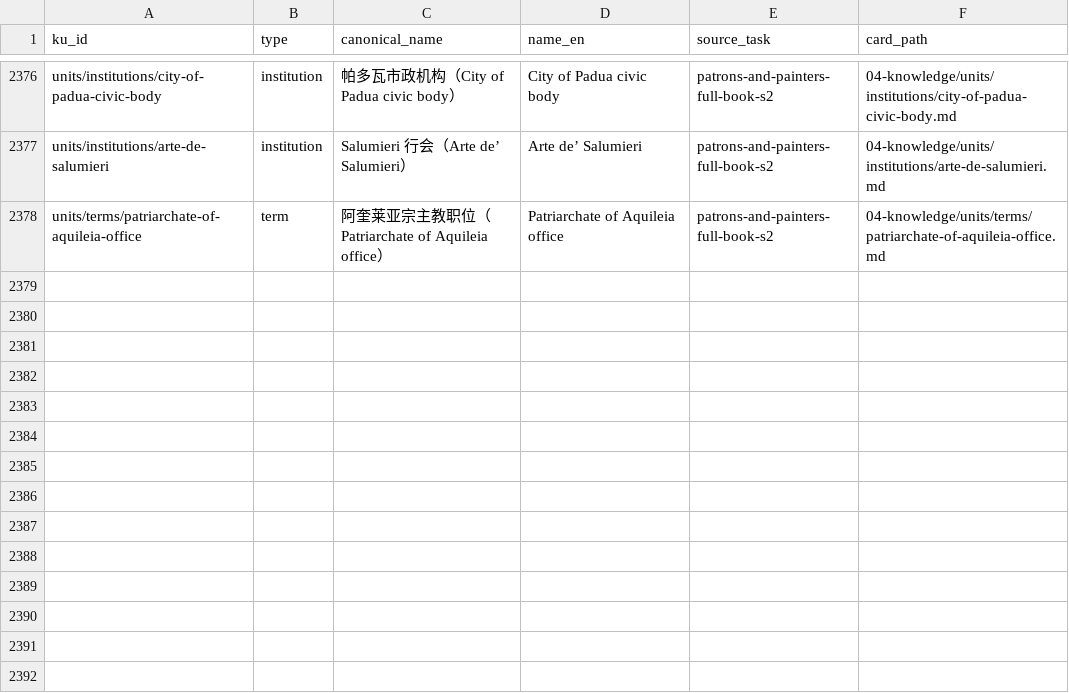
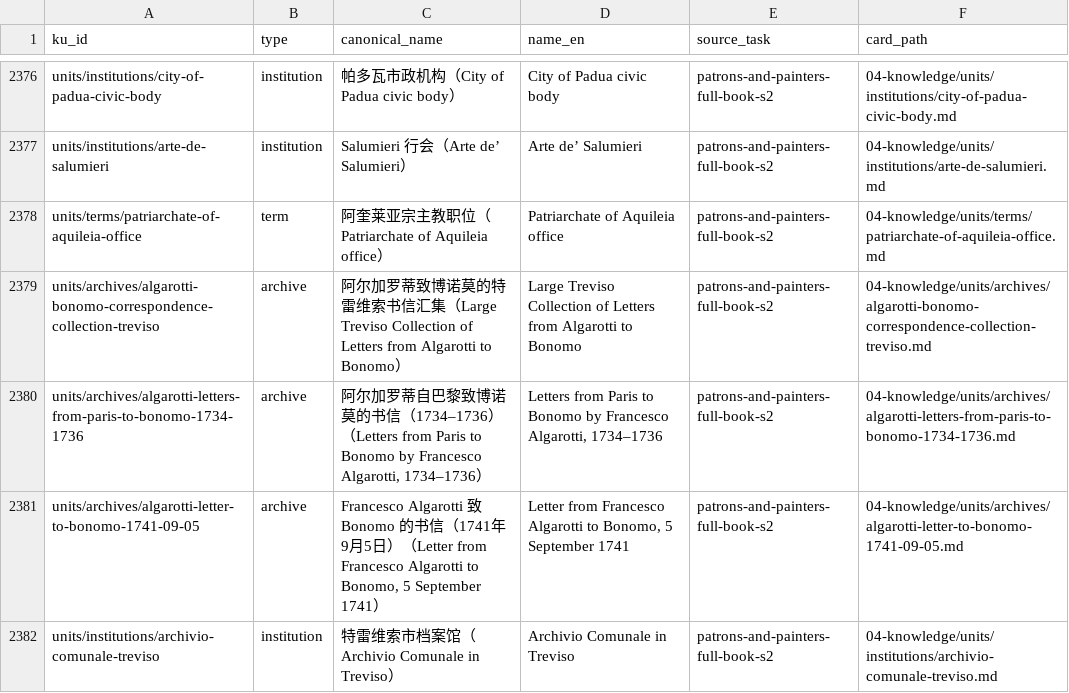
Before and after one commit to fengbaifan/PNP-Final-DATA, a CSV file: 04-knowledge/tables/ku-manifest.csv, drawn as a sheet; only a part is shown, gaps mark what is left out; the diff names each change by its address in the sheet, - before the commit and + after, or states it on an @@ line.

```diff
--- a/04-knowledge/tables/ku-manifest.csv
+++ b/04-knowledge/tables/ku-manifest.csv
+row 2379: units/archives/algarotti-bonomo-correspondence-collection-treviso | archive | 阿尔加罗蒂致博诺莫的特雷维索书信汇集（Large Treviso Collection of Letters from Algarotti to Bonomo） | Large Treviso Collection of Letters from Algarotti to Bonomo | patrons-and-painters-full-book-s2 | 04-knowledge/units/archives/algarotti-bonomo-correspondence-collection-treviso.md
+row 2380: units/archives/algarotti-letters-from-paris-to-bonomo-1734-1736 | archive | 阿尔加罗蒂自巴黎致博诺莫的书信（1734–1736）（Letters from Paris to Bonomo by Francesco Algarotti, 1734–1736） | Letters from Paris to Bonomo by Francesco Algarotti, 1734–1736 | patrons-and-painters-full-book-s2 | 04-knowledge/units/archives/algarotti-letters-from-paris-to-bonomo-1734-1736.md
+row 2381: units/archives/algarotti-letter-to-bonomo-1741-09-05 | archive | Francesco Algarotti 致 Bonomo 的书信（1741年9月5日）（Letter from Francesco Algarotti to Bonomo, 5 September 1741） | Letter from Francesco Algarotti to Bonomo, 5 September 1741 | patrons-and-painters-full-book-s2 | 04-knowledge/units/archives/algarotti-letter-to-bonomo-1741-09-05.md
+row 2382: units/institutions/archivio-comunale-treviso | institution | 特雷维索市档案馆（Archivio Comunale in Treviso） | Archivio Comunale in Treviso | patrons-and-painters-full-book-s2 | 04-knowledge/units/institutions/archivio-comunale-treviso.md
```
Also changed, not shown: 04-knowledge/tables/relations.csv, 12 other files.
